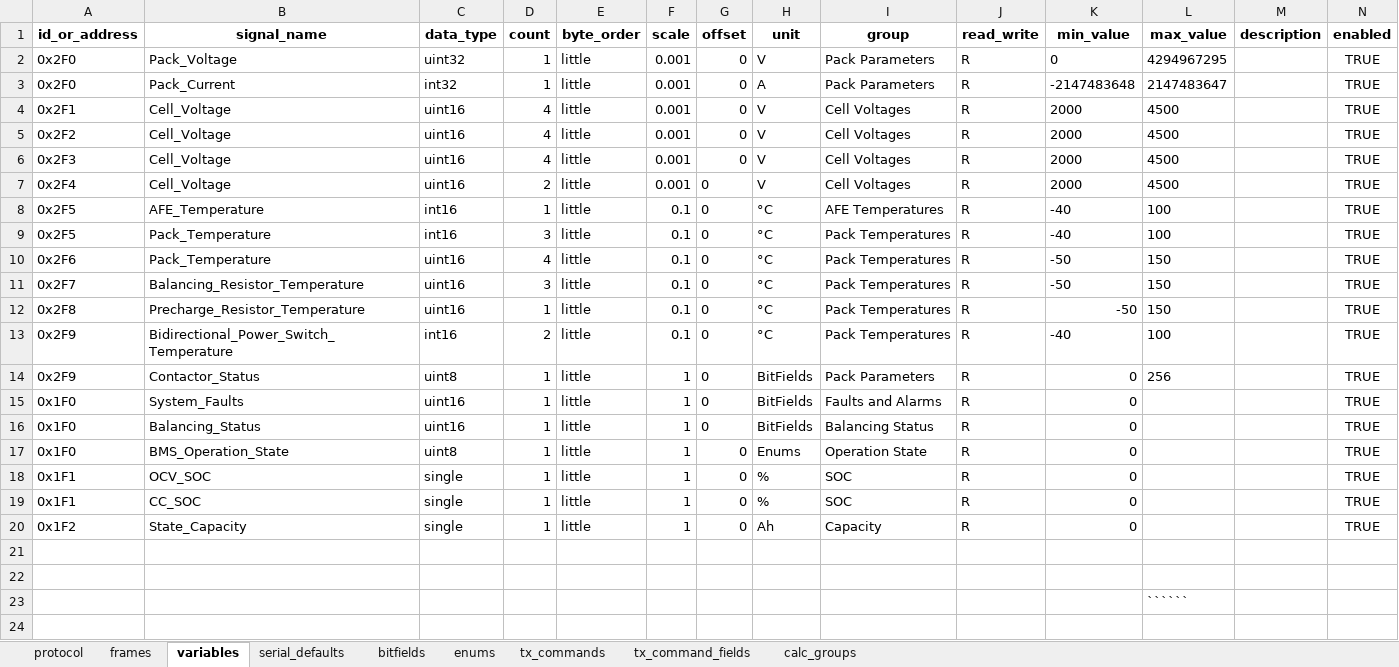
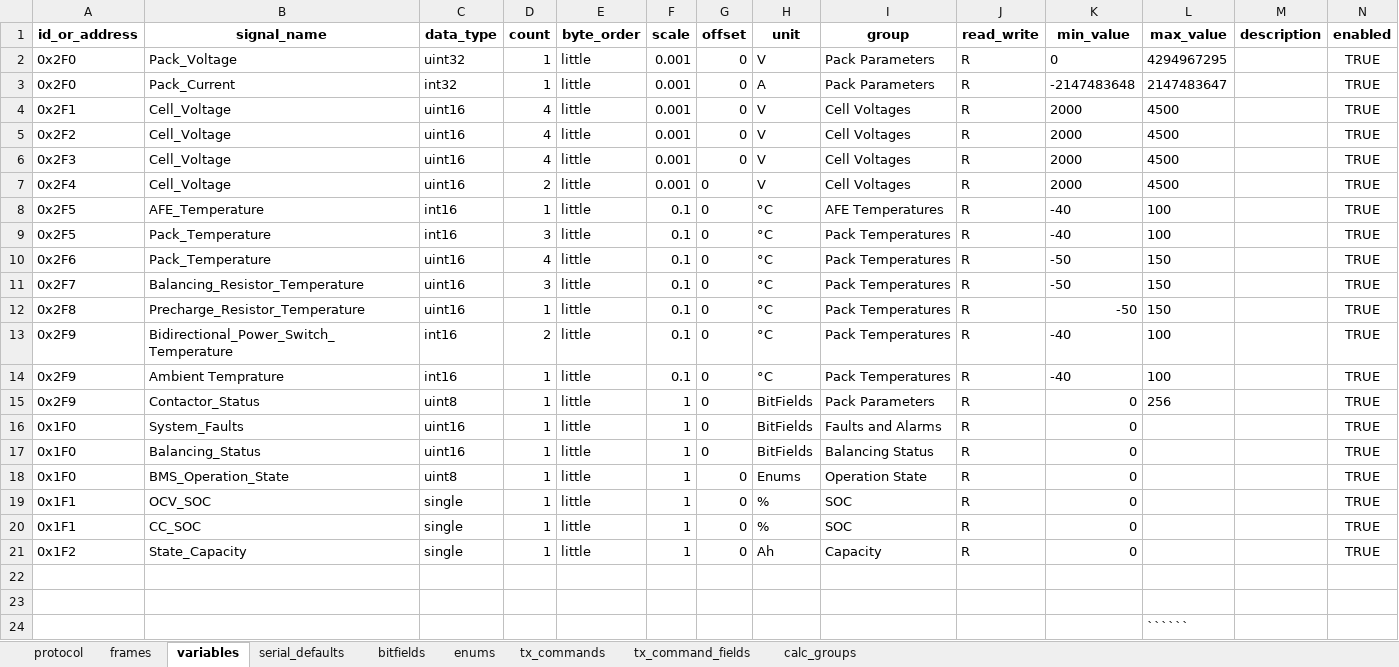
Before and after one commit to P-Shreyas543/Bytehound, an Excel workbook: Blue01_M_CAN_4836.xlsx, sheet variables, drawn as a sheet; only a part is shown; values as stored, in another font and other column widths than the file's, no borders; rows hold the shown columns only; the diff names each change by its address in the sheet, - before the commit and + after, or states it on an @@ line.

Commit message:
chore: update Blue01_M_CAN_4836 dataset with latest transmission values

```diff
--- a/Blue01_M_CAN_4836.xlsx (sheet variables)
+++ b/Blue01_M_CAN_4836.xlsx (sheet variables)
+row 14: 0x2F9 | Ambient Temprature | int16 | 1 | little | 0.1 | 0 | °C | Pack Temperatures | R | -40 | 100 |  | TRUE
```
Also changed, not shown: sheet frames.
